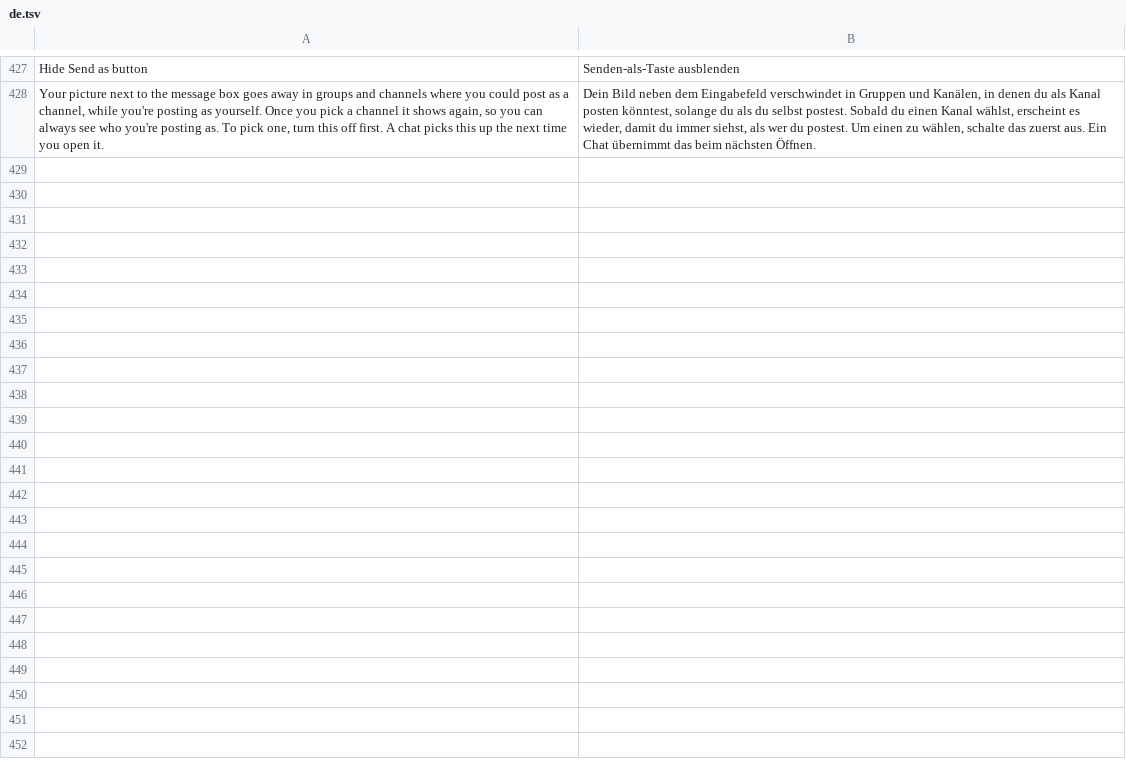
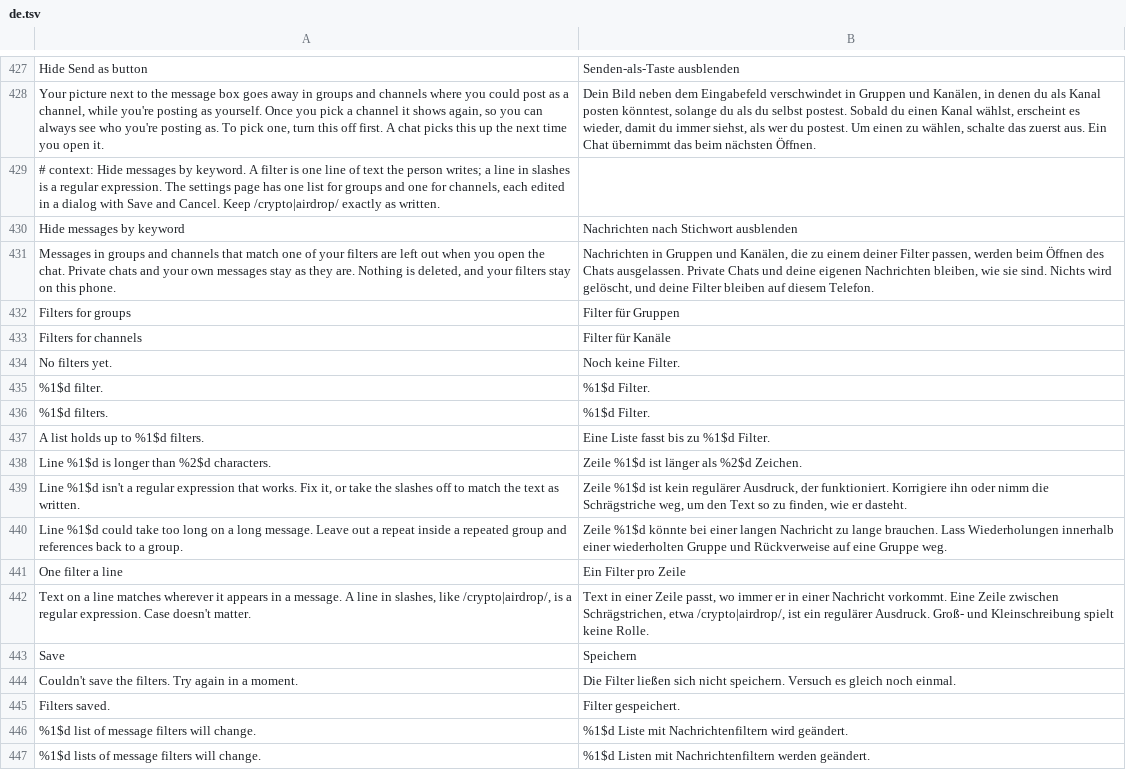
Before and after one commit to SysAdminDoc/HushTelegram, a TSV file: extensions/shared/library/src/main/l10n/de.tsv, drawn as a sheet; only a part is shown, gaps mark what is left out; the diff names each change by its address in the sheet, - before the commit and + after, or states it on an @@ line.

Commit message:
feat(chat): hide group and channel messages that match your own filters
Hide messages by keyword adds a default-off switch and two lists, one for
groups and one for channels. A line of plain text matches anywhere in a
message; a line in slashes is a case-insensitive regular expression. The
open chat's three type tests get MessageFilters.type, which answers -1 the
way Telegram marks a message it can't show, so nothing is deleted and
paging, unread counts and the message database stay stock. Private and
secret chats and your own messages are never filtered.

Hide blocked users hooks the same three tests. Its resolver is split into
resolveOpenChatTypeReads, and typeTests now steps over either patch's
invoke-static/move-result pair, so both land in either order.

Android's regex runs in ICU and can't be time-limited, so the editor and
the runtime refuse expressions with a repeat inside a repeated group or a
back reference, and a filter reads at most 4096 characters.

Settings backups carry both lists as JSON arrays of lines. An older build
counts the names as unknown and skips them, so the schema stays at 1.

Survey #65.

```diff
--- a/extensions/shared/library/src/main/l10n/de.tsv
+++ b/extensions/shared/library/src/main/l10n/de.tsv
+row 429: # context: Hide messages by keyword. A filter is one line of text the person writes; a line in slashes is a regular expression. The settings page has one list for groups and one for channels, each edited in a dialog with Save and Cancel. Keep /crypto|airdrop/ exactly as written.
+row 430: Hide messages by keyword | Nachrichten nach Stichwort ausblenden
+row 431: Messages in groups and channels that match one of your filters are left out when you open the chat. Private chats and your own messages stay as they are. Nothing is deleted, and your filters stay on this phone. | Nachrichten in Gruppen und Kanälen, die zu einem deiner Filter passen, werden beim Öffnen des Chats ausgelassen. Private Chats und deine eigenen Nachrichten bleiben, wie sie sind. Nichts wird gelöscht, und deine Filter bleiben auf diesem Telefon.
+row 432: Filters for groups | Filter für Gruppen
+row 433: Filters for channels | Filter für Kanäle
+row 434: No filters yet. | Noch keine Filter.
+row 435: %1$d filter. | %1$d Filter.
+row 436: %1$d filters. | %1$d Filter.
+row 437: A list holds up to %1$d filters. | Eine Liste fasst bis zu %1$d Filter.
+row 438: Line %1$d is longer than %2$d characters. | Zeile %1$d ist länger als %2$d Zeichen.
+row 439: Line %1$d isn't a regular expression that works. Fix it, or take the slashes off to match the text as written. | Zeile %1$d ist kein regulärer Ausdruck, der funktioniert. Korrigiere ihn oder nimm die Schrägstriche weg, um den Text so zu finden, wie er dasteht.
+row 440: Line %1$d could take too long on a long message. Leave out a repeat inside a repeated group and references back to a group. | Zeile %1$d könnte bei einer langen Nachricht zu lange brauchen. Lass Wiederholungen innerhalb einer wiederholten Gruppe und Rückverweise auf eine Gruppe weg.
+row 441: One filter a line | Ein Filter pro Zeile
+row 442: Text on a line matches wherever it appears in a message. A line in slashes, like /crypto|airdrop/, is a regular expression. Case doesn't matter. | Text in einer Zeile passt, wo immer er in einer Nachricht vorkommt. Eine Zeile zwischen Schrägstrichen, etwa /crypto|airdrop/, ist ein regulärer Ausdruck. Groß- und Kleinschreibung spielt keine Rolle.
+row 443: Save | Speichern
+row 444: Couldn't save the filters. Try again in a moment. | Die Filter ließen sich nicht speichern. Versuch es gleich noch einmal.
+row 445: Filters saved. | Filter gespeichert.
+row 446: %1$d list of message filters will change. | %1$d Liste mit Nachrichtenfiltern wird geändert.
+row 447: %1$d lists of message filters will change. | %1$d Listen mit Nachrichtenfiltern werden geändert.
```
Also changed, not shown: extensions/shared/library/src/main/l10n/es.tsv, extensions/shared/library/src/main/l10n/in.tsv, 31 other files.
